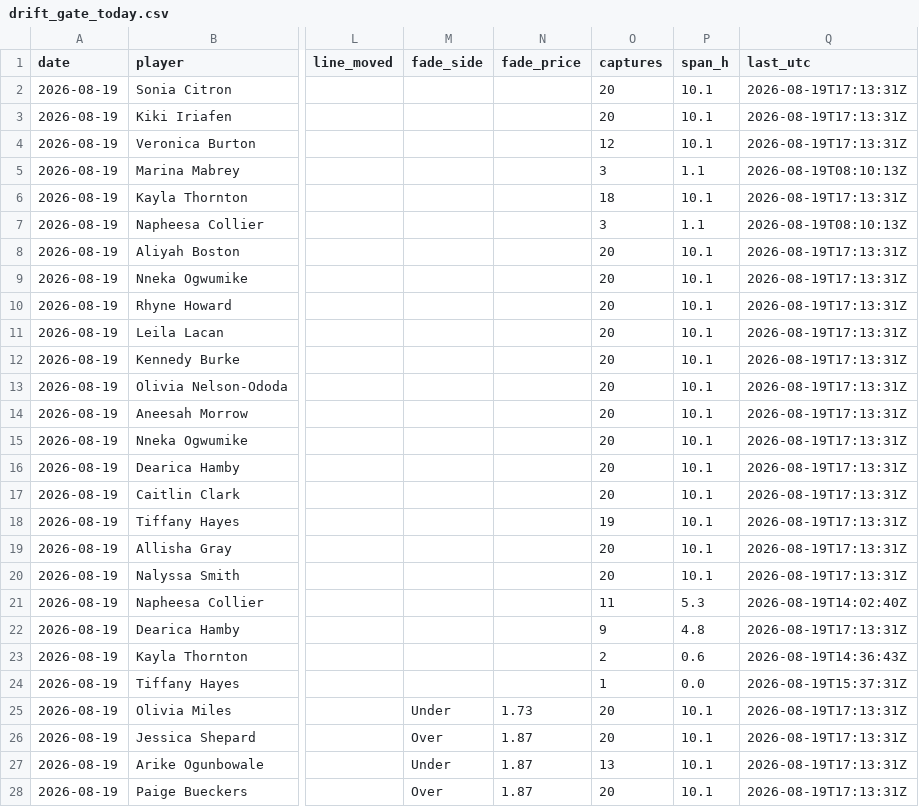
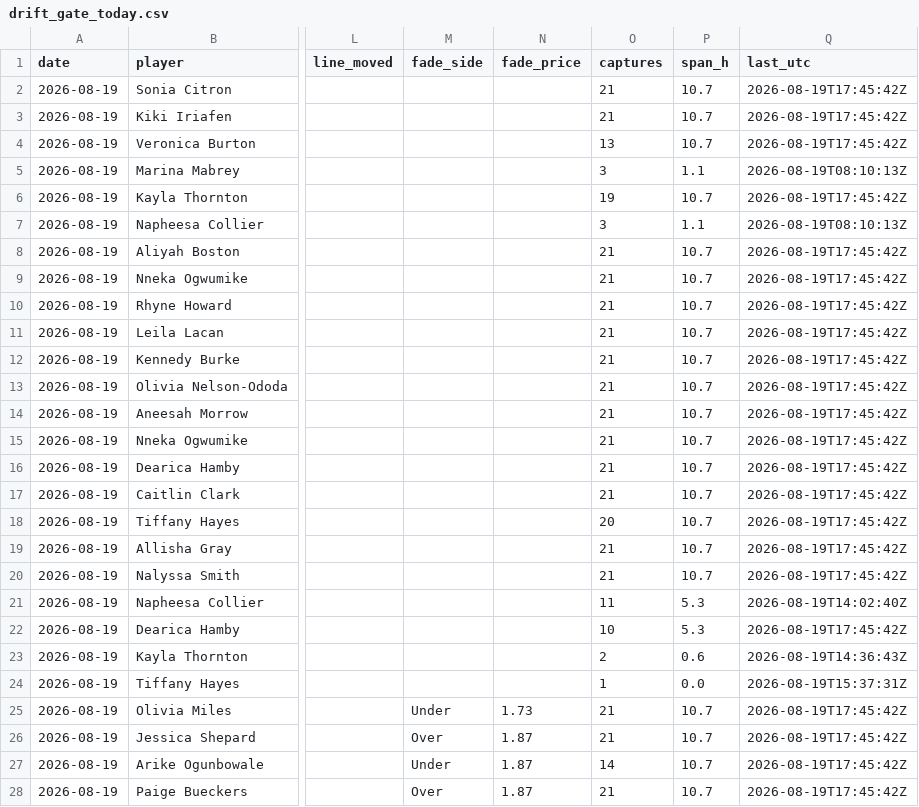
Before and after one commit to JollyChenn/wnba-line-capture, a CSV file: drift_gate_today.csv, drawn as a sheet; only a part is shown, gaps mark what is left out; the diff covers the shown part only; the diff names each change by its address in the sheet, - before the commit and + after, or states it on an @@ line.

```diff
--- a/drift_gate_today.csv
+++ b/drift_gate_today.csv
-O2:O3 (captures): 20
+O2:O3 (captures): 21
-P2:P4 (span_h): 10.1
+P2:P4 (span_h): 10.7
-Q2:Q4 (last_utc): 2026-08-19T17:13:31Z
+Q2:Q4 (last_utc): 2026-08-19T17:45:42Z
-O4 (captures): 12
+O4 (captures): 13
-O6 (captures): 18
+O6 (captures): 19
-P6 (span_h): 10.1
+P6 (span_h): 10.7
-Q6 (last_utc): 2026-08-19T17:13:31Z
+Q6 (last_utc): 2026-08-19T17:45:42Z
-O8:O17 (captures): 20
+O8:O17 (captures): 21
-P8:P20 (span_h): 10.1
+P8:P20 (span_h): 10.7
-Q8:Q20 (last_utc): 2026-08-19T17:13:31Z
+Q8:Q20 (last_utc): 2026-08-19T17:45:42Z
-O18 (captures): 19
+O18 (captures): 20
-O19:O20 (captures): 20
+O19:O20 (captures): 21
-O22 (captures): 9
+O22 (captures): 10
-P22 (span_h): 4.8
+P22 (span_h): 5.3
-Q22 (last_utc): 2026-08-19T17:13:31Z
+Q22 (last_utc): 2026-08-19T17:45:42Z
-O25:O26 (captures): 20
+O25:O26 (captures): 21
-P25:P28 (span_h): 10.1
+P25:P28 (span_h): 10.7
-Q25:Q28 (last_utc): 2026-08-19T17:13:31Z
+Q25:Q28 (last_utc): 2026-08-19T17:45:42Z
-O27 (captures): 13
+O27 (captures): 14
-O28 (captures): 20
+O28 (captures): 21
```
Also changed, not shown: 9 edited cells elsewhere in this file, 5 other files.
